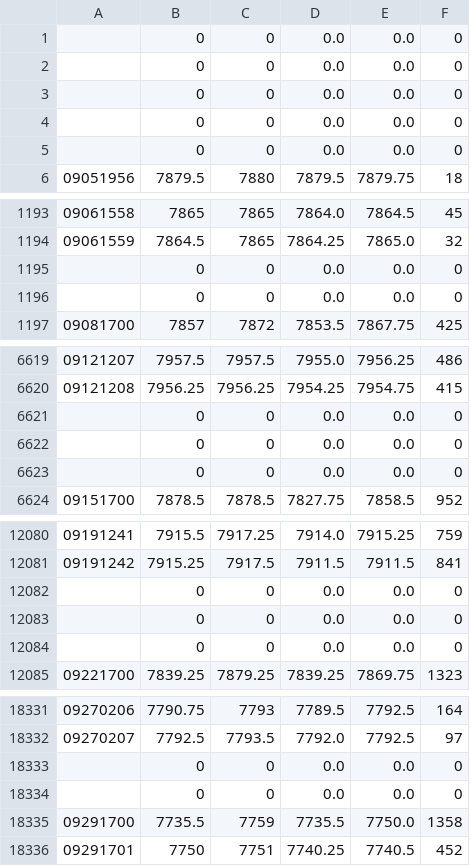
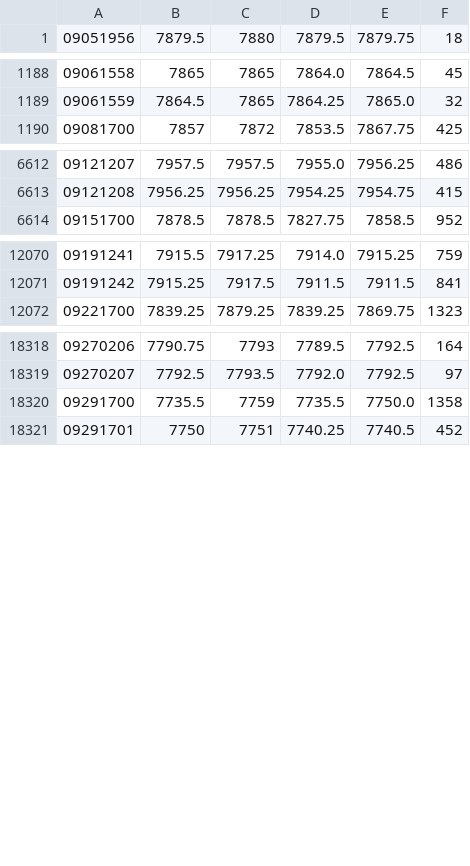
Before and after one commit to webclinic017/dbpower-machine-learning-project, a CSV file: data/nq/data/nq-19-09.csv, drawn as a sheet; only a part is shown, gaps mark what is left out; the diff covers the shown part only; the diff names each change by its address in the sheet, - before the commit and + after, or states it on an @@ line.

```diff
--- a/data/nq/data/nq-19-09.csv
+++ b/data/nq/data/nq-19-09.csv
-row 1:  | 0 | 0 | 0.0 | 0.0 | 0
-row 2:  | 0 | 0 | 0.0 | 0.0 | 0
-row 3:  | 0 | 0 | 0.0 | 0.0 | 0
-row 4:  | 0 | 0 | 0.0 | 0.0 | 0
-row 5:  | 0 | 0 | 0.0 | 0.0 | 0
-row 1195:  | 0 | 0 | 0.0 | 0.0 | 0
-row 1196:  | 0 | 0 | 0.0 | 0.0 | 0
-row 6621:  | 0 | 0 | 0.0 | 0.0 | 0
-row 6622:  | 0 | 0 | 0.0 | 0.0 | 0
-row 6623:  | 0 | 0 | 0.0 | 0.0 | 0
-row 12082:  | 0 | 0 | 0.0 | 0.0 | 0
-row 12083:  | 0 | 0 | 0.0 | 0.0 | 0
-row 12084:  | 0 | 0 | 0.0 | 0.0 | 0
-row 18333:  | 0 | 0 | 0.0 | 0.0 | 0
-row 18334:  | 0 | 0 | 0.0 | 0.0 | 0
```
Also changed, not shown: 1 removed row elsewhere in this file, data/nq/data/nq-19-08.csv, data/nq/data/nq-20-02.csv, 20 other files.
